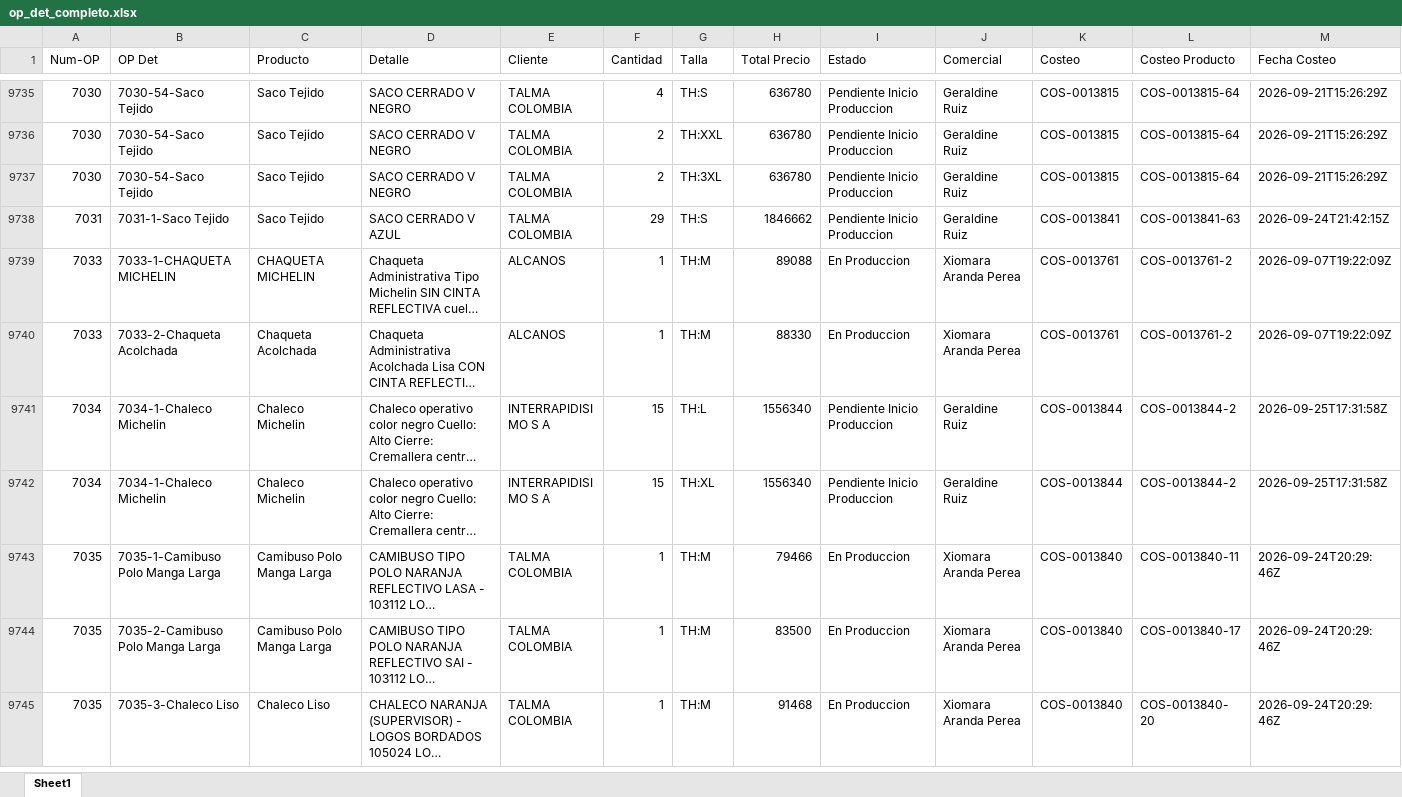
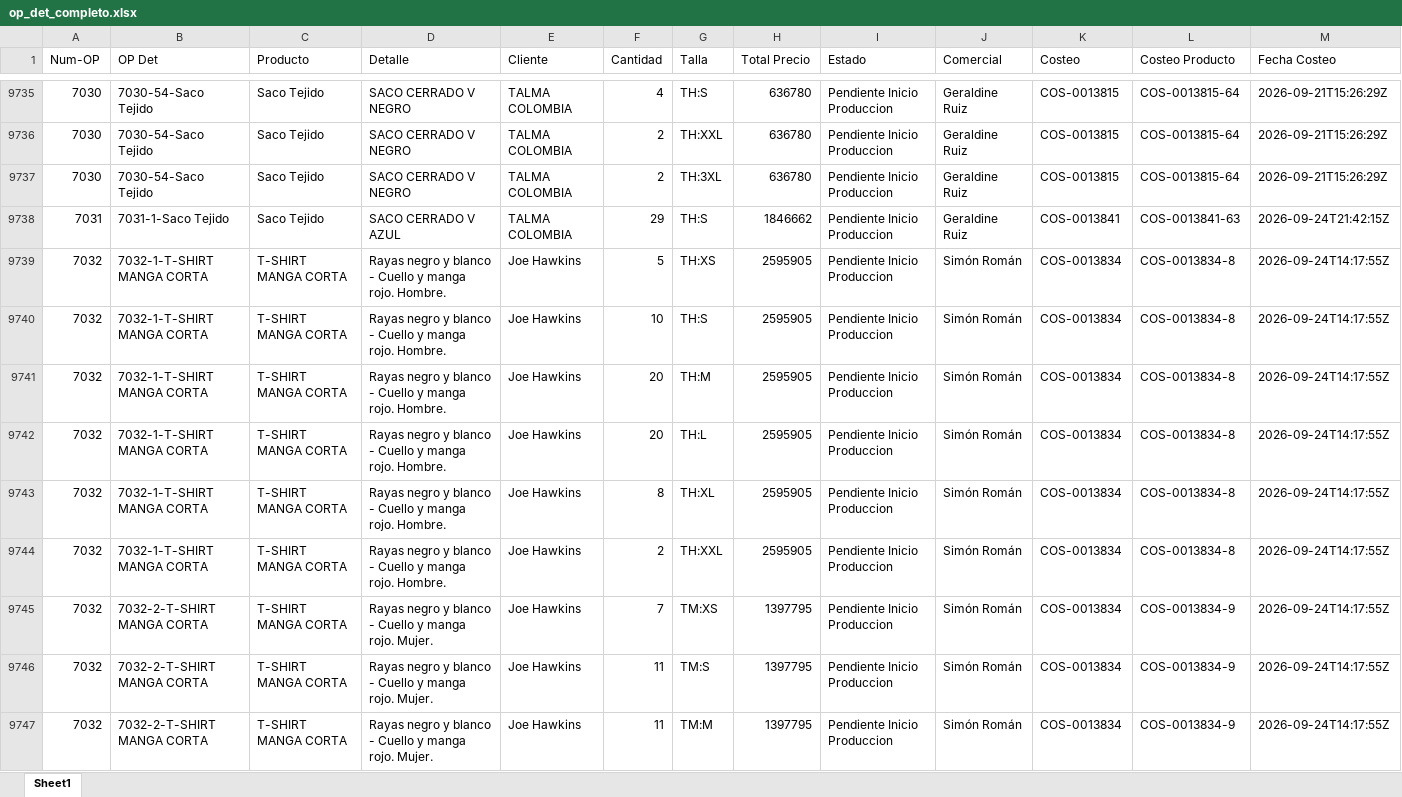
Before and after one commit to LalaSolarteW/actualizacion-ops-produccion, an Excel workbook: op_det_completo.xlsx, sheet Sheet1, drawn as a sheet; only a part is shown, gaps mark what is left out; the shorter side is filled out with more unchanged rows; long unchanged cells end in …; values as stored, in another font and other column widths than the file's, no borders; rows hold the shown columns only; the diff covers the shown part only; the diff names each change by its address in the sheet, - before the commit and + after, or states it on an @@ line.

```diff
--- a/op_det_completo.xlsx (sheet Sheet1)
+++ b/op_det_completo.xlsx (sheet Sheet1)
+row 9739: 7032 | 7032-1-T-SHIRT MANGA CORTA | T-SHIRT MANGA CORTA | Rayas negro y blanco - Cuello y manga rojo. Hombre. | Joe Hawkins | 5 | TH:XS | 2595905 | Pendiente Inicio Produccion | Simón Román | COS-0013834 | COS-0013834-8 | 2026-09-24T14:17:55Z
+row 9740: 7032 | 7032-1-T-SHIRT MANGA CORTA | T-SHIRT MANGA CORTA | Rayas negro y blanco - Cuello y manga rojo. Hombre. | Joe Hawkins | 10 | TH:S | 2595905 | Pendiente Inicio Produccion | Simón Román | COS-0013834 | COS-0013834-8 | 2026-09-24T14:17:55Z
+row 9741: 7032 | 7032-1-T-SHIRT MANGA CORTA | T-SHIRT MANGA CORTA | Rayas negro y blanco - Cuello y manga rojo. Hombre. | Joe Hawkins | 20 | TH:M | 2595905 | Pendiente Inicio Produccion | Simón Román | COS-0013834 | COS-0013834-8 | 2026-09-24T14:17:55Z
+row 9742: 7032 | 7032-1-T-SHIRT MANGA CORTA | T-SHIRT MANGA CORTA | Rayas negro y blanco - Cuello y manga rojo. Hombre. | Joe Hawkins | 20 | TH:L | 2595905 | Pendiente Inicio Produccion | Simón Román | COS-0013834 | COS-0013834-8 | 2026-09-24T14:17:55Z
+row 9743: 7032 | 7032-1-T-SHIRT MANGA CORTA | T-SHIRT MANGA CORTA | Rayas negro y blanco - Cuello y manga rojo. Hombre. | Joe Hawkins | 8 | TH:XL | 2595905 | Pendiente Inicio Produccion | Simón Román | COS-0013834 | COS-0013834-8 | 2026-09-24T14:17:55Z
+row 9744: 7032 | 7032-1-T-SHIRT MANGA CORTA | T-SHIRT MANGA CORTA | Rayas negro y blanco - Cuello y manga rojo. Hombre. | Joe Hawkins | 2 | TH:XXL | 2595905 | Pendiente Inicio Produccion | Simón Román | COS-0013834 | COS-0013834-8 | 2026-09-24T14:17:55Z
+row 9745: 7032 | 7032-2-T-SHIRT MANGA CORTA | T-SHIRT MANGA CORTA | Rayas negro y blanco - Cuello y manga rojo. Mujer. | Joe Hawkins | 7 | TM:XS | 1397795 | Pendiente Inicio Produccion | Simón Román | COS-0013834 | COS-0013834-9 | 2026-09-24T14:17:55Z
+row 9746: 7032 | 7032-2-T-SHIRT MANGA CORTA | T-SHIRT MANGA CORTA | Rayas negro y blanco - Cuello y manga rojo. Mujer. | Joe Hawkins | 11 | TM:S | 1397795 | Pendiente Inicio Produccion | Simón Román | COS-0013834 | COS-0013834-9 | 2026-09-24T14:17:55Z
+row 9747: 7032 | 7032-2-T-SHIRT MANGA CORTA | T-SHIRT MANGA CORTA | Rayas negro y blanco - Cuello y manga rojo. Mujer. | Joe Hawkins | 11 | TM:M | 1397795 | Pendiente Inicio Produccion | Simón Román | COS-0013834 | COS-0013834-9 | 2026-09-24T14:17:55Z
```
Also changed, not shown: 82 added rows elsewhere in this sheet, 1 other file.
